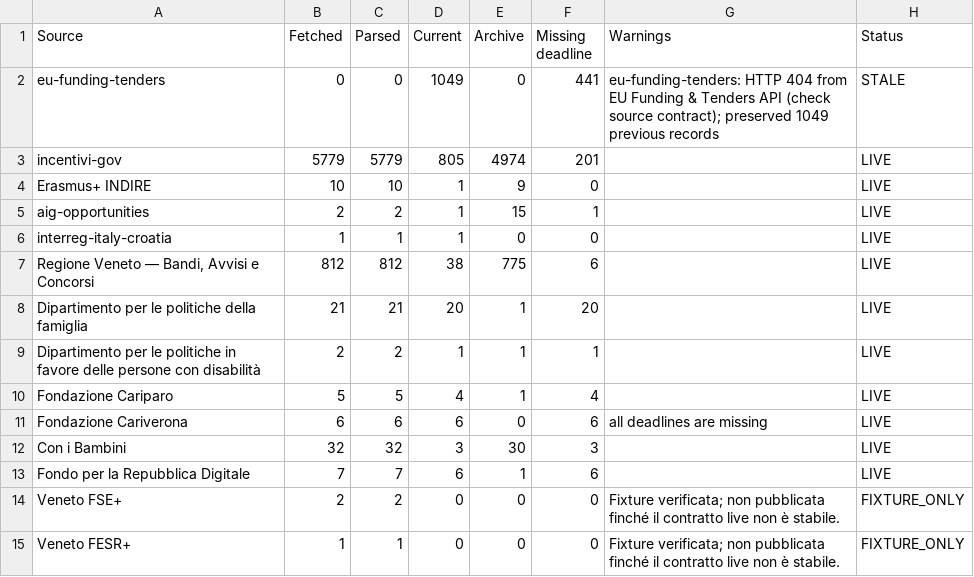
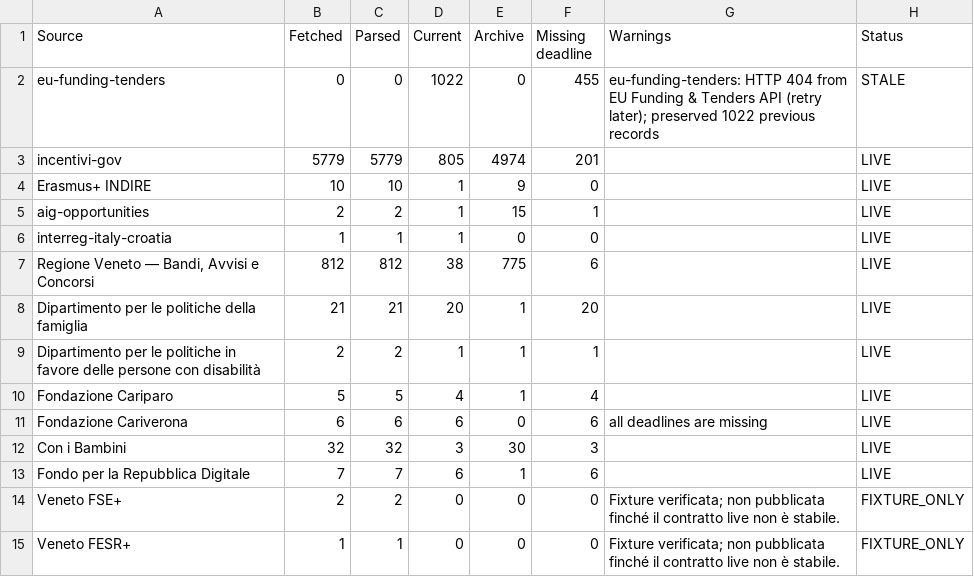
Before and after one commit to LPDgit1/funding-psychology, a CSV file: reports/adapter-status.csv, drawn as a sheet.

```diff
--- a/reports/adapter-status.csv
+++ b/reports/adapter-status.csv
@@ -1,3 +1,3 @@
 Source,Fetched,Parsed,Current,Archive,Missing deadline,Warnings,Status
-eu-funding-tenders,0,0,1049,0,441,eu-funding-tenders: HTTP 404 from EU Funding & Tenders API (check source contract); preserved 1049 previous records,STALE
+eu-funding-tenders,0,0,1022,0,455,eu-funding-tenders: HTTP 404 from EU Funding & Tenders API (retry later); preserved 1022 previous records,STALE
 incentivi-gov,5779,5779,805,4974,201,,LIVE
```
Also changed, not shown: reports/high-medium-manual-review.csv, 16 other files.
